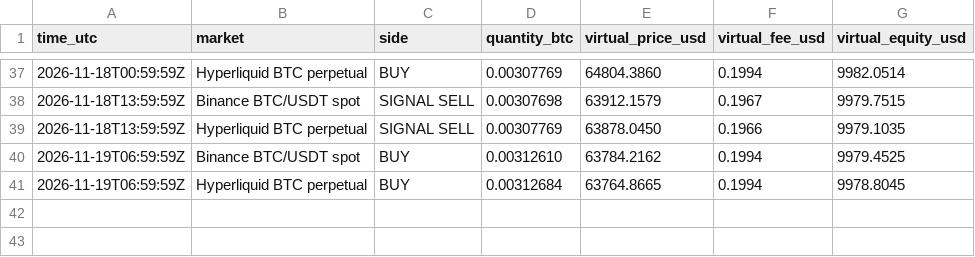
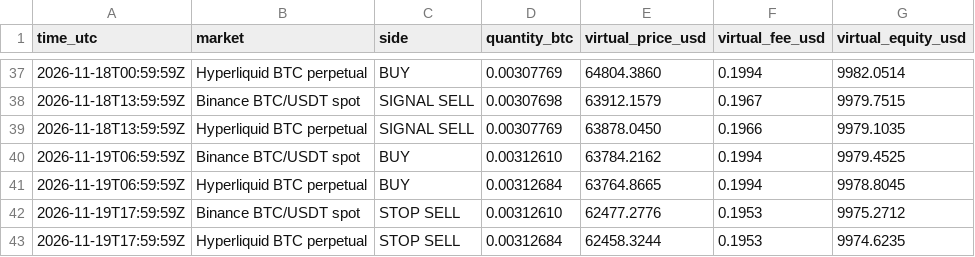
Before and after one commit to sjeyles2000-sudo/Ai-trading-bot, a CSV file: ledger/trades.csv, drawn as a sheet; only a part is shown, gaps mark what is left out; the diff names each change by its address in the sheet, - before the commit and + after, or states it on an @@ line.

```diff
--- a/ledger/trades.csv
+++ b/ledger/trades.csv
+row 42: 2026-11-19T17:59:59Z | Binance BTC/USDT spot | STOP SELL | 0.00312610 | 62477.2776 | 0.1953 | 9975.2712
+row 43: 2026-11-19T17:59:59Z | Hyperliquid BTC perpetual | STOP SELL | 0.00312684 | 62458.3244 | 0.1953 | 9974.6235
```
Also changed, not shown: ledger/equity.csv, 3 other files.
